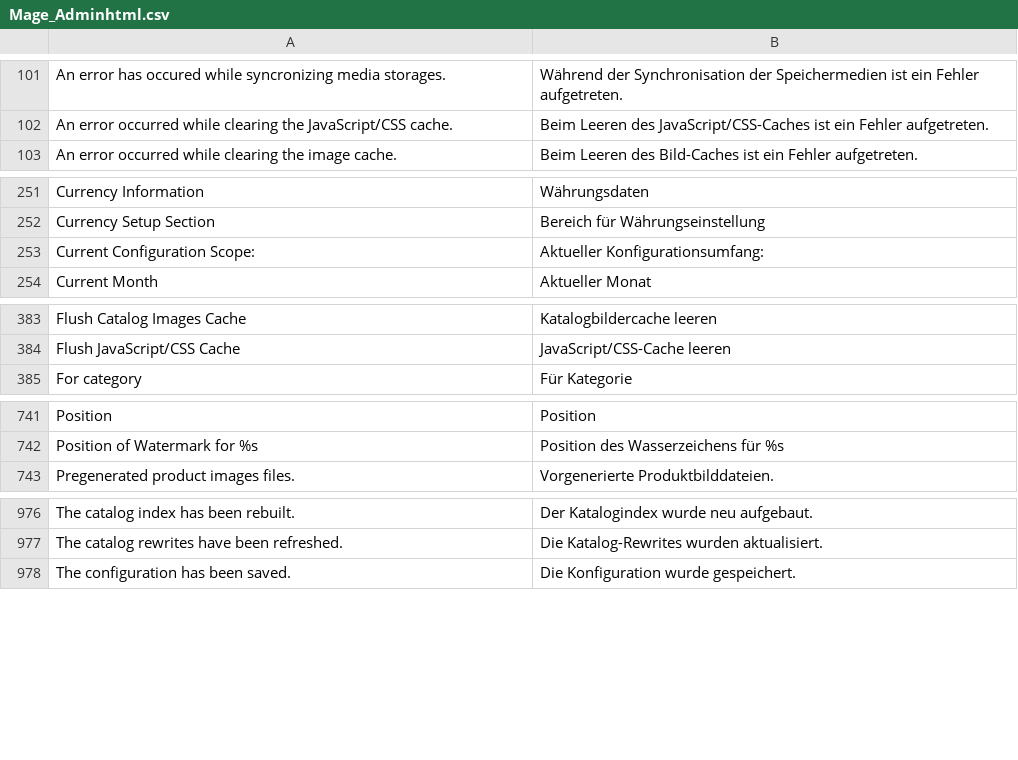
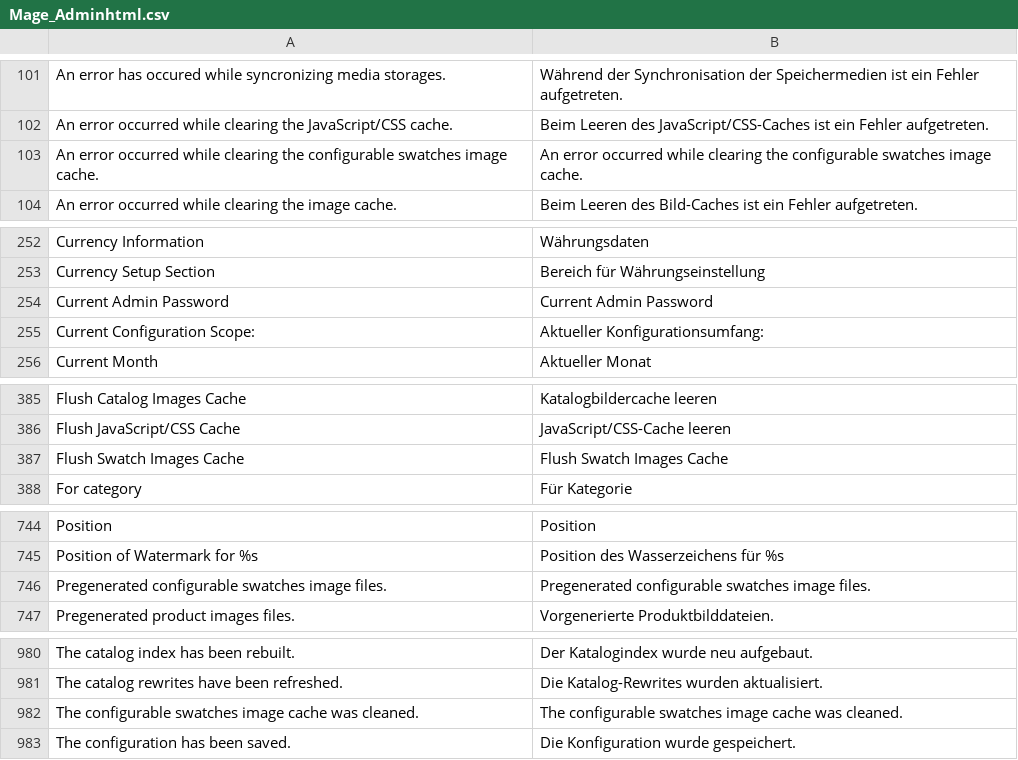
Before and after one commit to hhirsch/German_LocalePack_de_DE, a CSV file: app/locale/de_DE/Mage_Adminhtml.csv, drawn as a sheet; only a part is shown, gaps mark what is left out; the diff covers the shown part only.

```diff
--- a/app/locale/de_DE/Mage_Adminhtml.csv
+++ b/app/locale/de_DE/Mage_Adminhtml.csv
@@ -102,2 +102,3 @@
 "An error occurred while clearing the JavaScript/CSS cache.","Beim Leeren des JavaScript/CSS-Caches ist ein Fehler aufgetreten."
+"An error occurred while clearing the configurable swatches image cache.","An error occurred while clearing the configurable swatches image cache."
 "An error occurred while clearing the image cache.","Beim Leeren des Bild-Caches ist ein Fehler aufgetreten."
@@ -252,2 +253,3 @@
 "Currency Setup Section","Bereich für Währungseinstellung"
+"Current Admin Password","Current Admin Password"
 "Current Configuration Scope:","Aktueller Konfigurationsumfang:"
@@ -384,2 +386,3 @@
 "Flush JavaScript/CSS Cache","JavaScript/CSS-Cache leeren"
+"Flush Swatch Images Cache","Flush Swatch Images Cache"
 "For category","Für Kategorie"
@@ -742,2 +745,3 @@
 "Position of Watermark for %s","Position des Wasserzeichens für %s"
+"Pregenerated configurable swatches image files.","Pregenerated configurable swatches image files."
 "Pregenerated product images files.","Vorgenerierte Produktbilddateien."
@@ -977,2 +981,3 @@
 "The catalog rewrites have been refreshed.","Die Katalog-Rewrites wurden aktualisiert."
+"The configurable swatches image cache was cleaned.","The configurable swatches image cache was cleaned."
 "The configuration has been saved.","Die Konfiguration wurde gespeichert."
```
Also changed, not shown: 1 edited cell elsewhere in this file, app/locale/de_DE/Mage_Catalog.csv, app/locale/de_DE/Mage_Core.csv, 23 other files.
